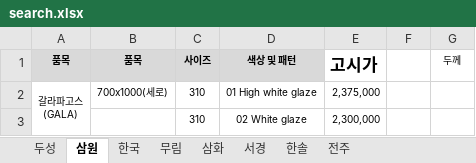
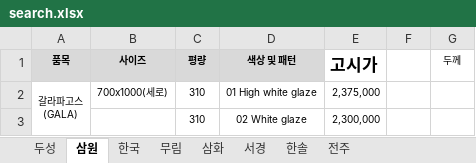
Before and after one commit to goodnotes2/paper, an Excel workbook: search.xlsx, sheet 삼원, drawn as a sheet; only a part is shown; values as stored, in another font and other column widths than the file's, no borders; charts and pictures not drawn; the diff names each change by its address in the sheet, - before the commit and + after, or states it on an @@ line.

Commit message:
삼원 수정

```diff
--- a/search.xlsx (sheet 삼원)
+++ b/search.xlsx (sheet 삼원)
-B1: 품목
+B1: 사이즈
-C1: 사이즈
+C1: 평량
```
